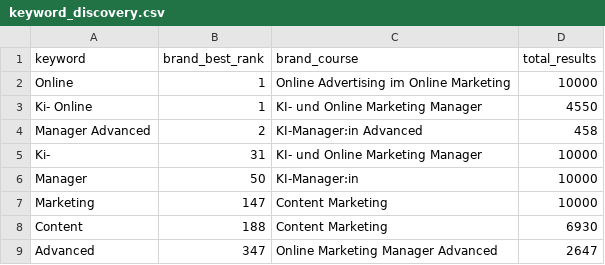
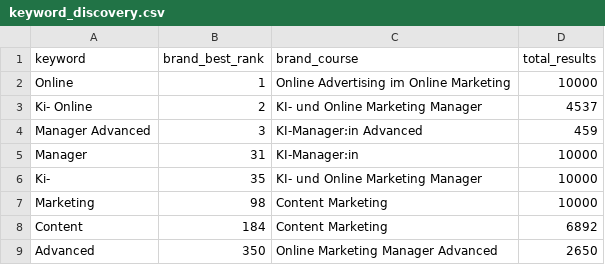
Before and after one commit to oopsrathan-create/Mein_now-crawler, a CSV file: meinnow_crawler/data/keyword_discovery.csv, drawn as a sheet.

```diff
--- a/meinnow_crawler/data/keyword_discovery.csv
+++ b/meinnow_crawler/data/keyword_discovery.csv
@@ -2,8 +2,8 @@ keyword,brand_best_rank,brand_course,total_results
 Online,1,Online Advertising im Online Marketing,10000
-Ki- Online,1,KI- und Online Marketing Manager,4550
-Manager Advanced,2,KI-Manager:in Advanced,458
-Ki-,31,KI- und Online Marketing Manager,10000
-Manager,50,KI-Manager:in,10000
-Marketing,147,Content Marketing,10000
-Content,188,Content Marketing,6930
-Advanced,347,Online Marketing Manager Advanced,2647
+Ki- Online,2,KI- und Online Marketing Manager,4537
+Manager Advanced,3,KI-Manager:in Advanced,459
+Manager,31,KI-Manager:in,10000
+Ki-,35,KI- und Online Marketing Manager,10000
+Marketing,98,Content Marketing,10000
+Content,184,Content Marketing,6892
+Advanced,350,Online Marketing Manager Advanced,2650
```
Also changed, not shown: meinnow_crawler/data/coverage.csv, meinnow_crawler/data/latest_competitor_share.csv, 9 other files.
